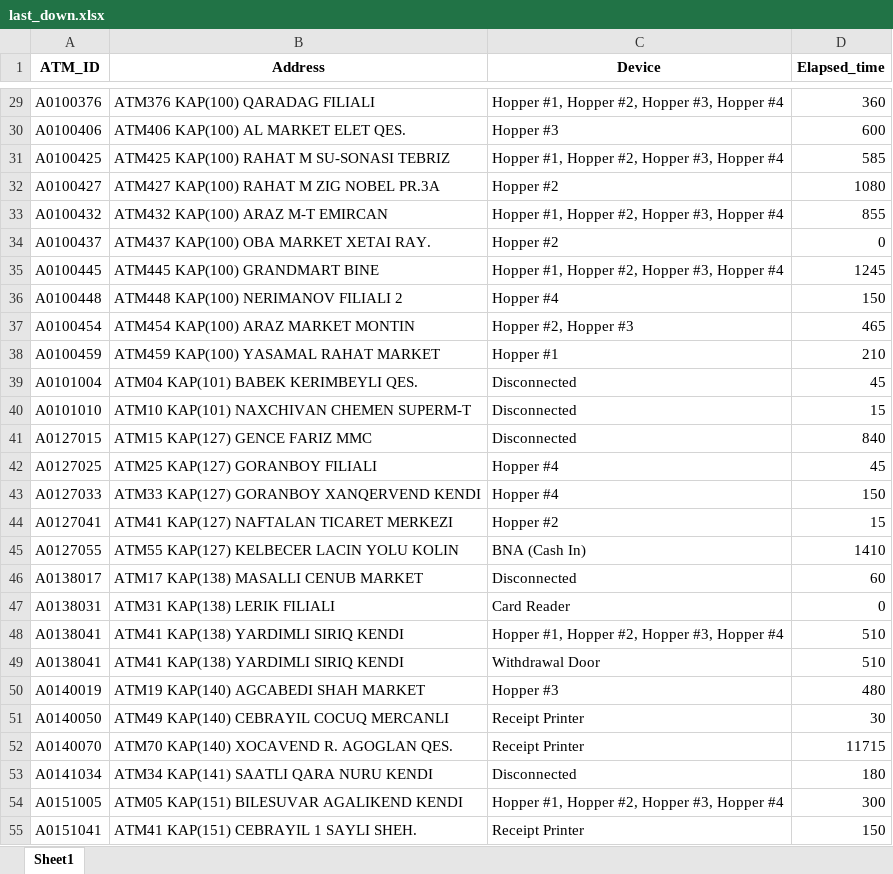
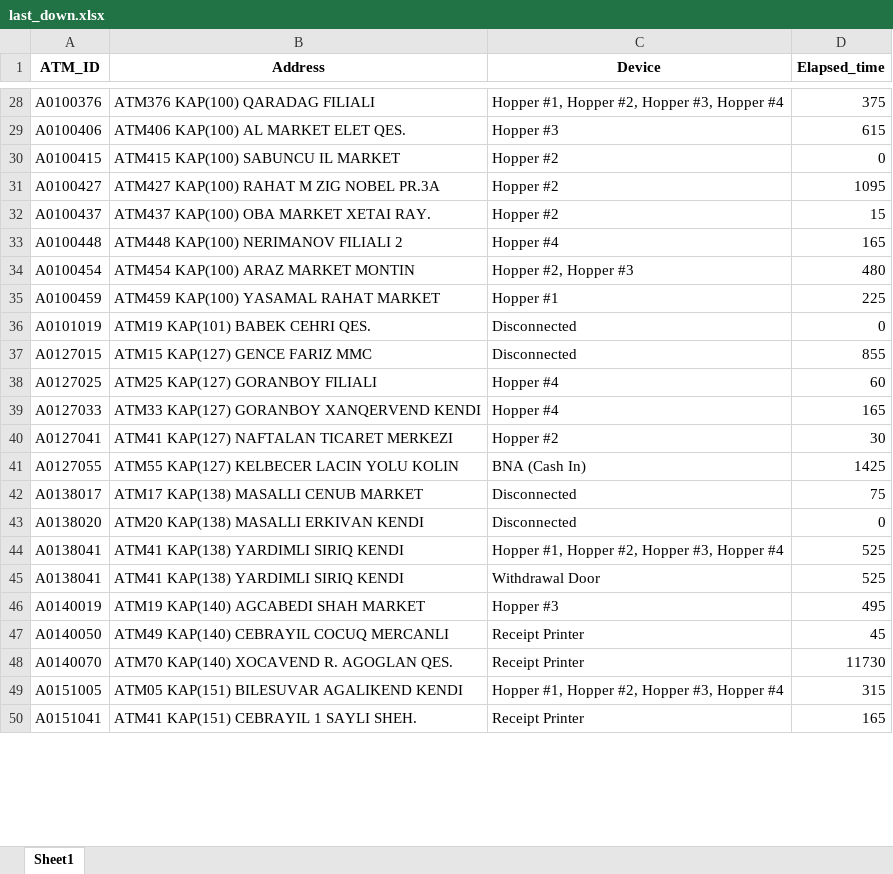
Before and after one commit to kbturgut090/fimi, an Excel workbook: last_down.xlsx, sheet Sheet1, drawn as a sheet; only a part is shown, gaps mark what is left out; values as stored, in another font and other column widths than the file's, no borders; removed rows and columns are numbered as before the commit, all else as after; the diff covers the shown part only; the diff names each change by its address in the sheet, - before the commit and + after, or states it on an @@ line.

```diff
--- a/last_down.xlsx (sheet Sheet1)
+++ b/last_down.xlsx (sheet Sheet1)
-D28 (Elapsed_time): 360
+D28 (Elapsed_time): 375
-D29 (Elapsed_time): 600
+D29 (Elapsed_time): 615
-row 31: A0100425 | ATM425 KAP(100) RAHAT M SU-SONASI TEBRIZ | Hopper #1, Hopper #2, Hopper #3, Hopper #4 | 585
+row 30: A0100415 | ATM415 KAP(100) SABUNCU IL MARKET | Hopper #2 | 0
-D31 (Elapsed_time): 1080
+D31 (Elapsed_time): 1095
-row 33: A0100432 | ATM432 KAP(100) ARAZ M-T EMIRCAN | Hopper #1, Hopper #2, Hopper #3, Hopper #4 | 855
-D32 (Elapsed_time): 0
+D32 (Elapsed_time): 15
-row 35: A0100445 | ATM445 KAP(100) GRANDMART BINE | Hopper #1, Hopper #2, Hopper #3, Hopper #4 | 1245
-D33 (Elapsed_time): 150
+D33 (Elapsed_time): 165
-D34 (Elapsed_time): 465
+D34 (Elapsed_time): 480
-D35 (Elapsed_time): 210
+D35 (Elapsed_time): 225
-row 39: A0101004 | ATM04 KAP(101) BABEK KERIMBEYLI QES. | Disconnected | 45
-row 40: A0101010 | ATM10 KAP(101) NAXCHIVAN CHEMEN SUPERM-T | Disconnected | 15
+row 36: A0101019 | ATM19 KAP(101) BABEK CEHRI QES. | Disconnected | 0
-D37 (Elapsed_time): 840
+D37 (Elapsed_time): 855
-D38 (Elapsed_time): 45
+D38 (Elapsed_time): 60
-D39 (Elapsed_time): 150
+D39 (Elapsed_time): 165
-D40 (Elapsed_time): 15
+D40 (Elapsed_time): 30
-D41 (Elapsed_time): 1410
+D41 (Elapsed_time): 1425
-D42 (Elapsed_time): 60
+D42 (Elapsed_time): 75
-row 47: A0138031 | ATM31 KAP(138) LERIK FILIALI | Card Reader | 0
+row 43: A0138020 | ATM20 KAP(138) MASALLI ERKIVAN KENDI | Disconnected | 0
-D44:D45 (Elapsed_time): 510
+D44:D45 (Elapsed_time): 525
-D46 (Elapsed_time): 480
+D46 (Elapsed_time): 495
-D47 (Elapsed_time): 30
+D47 (Elapsed_time): 45
-D48 (Elapsed_time): 11715
+D48 (Elapsed_time): 11730
-row 53: A0141034 | ATM34 KAP(141) SAATLI QARA NURU KENDI | Disconnected | 180
-D49 (Elapsed_time): 300
+D49 (Elapsed_time): 315
-D50 (Elapsed_time): 150
+D50 (Elapsed_time): 165
```
Also changed, not shown: 1 removed row and 38 edited cells elsewhere in this sheet.
